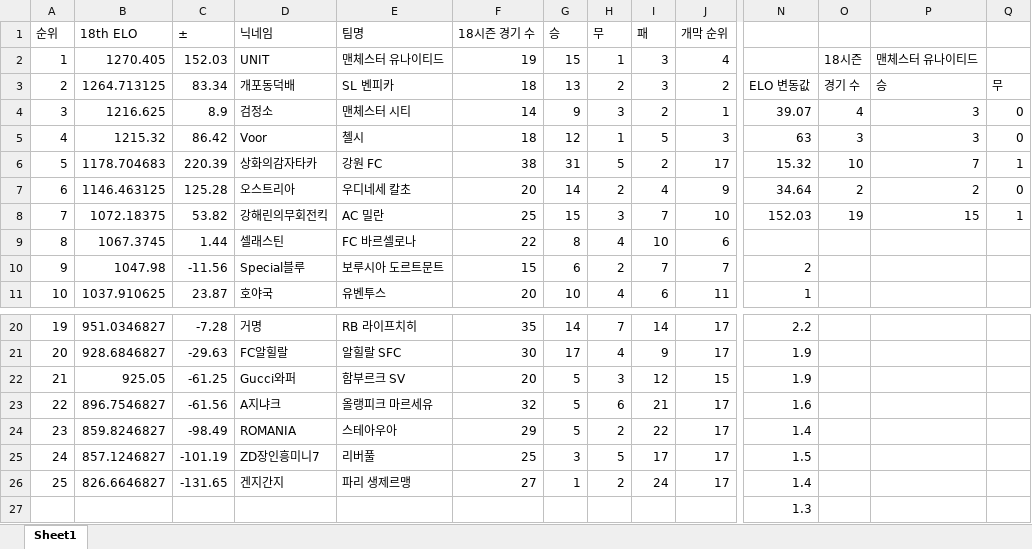
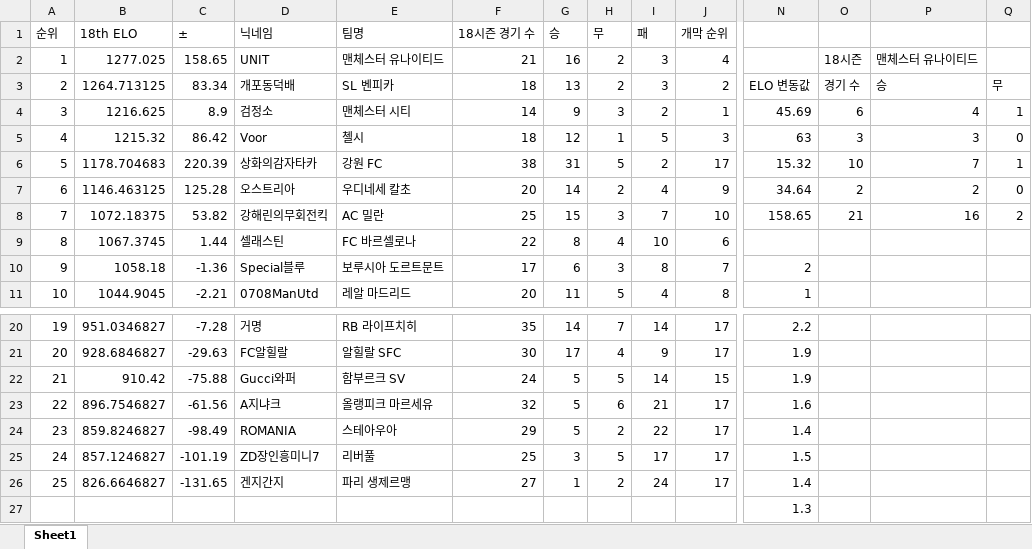
Before and after one commit to xldyxl/all-star-league, an Excel workbook: Ranking_Data.xlsx, sheet Sheet1, drawn as a sheet; only a part is shown, gaps mark what is left out; values as stored, in another font and other column widths than the file's, no borders; the diff covers the shown part only; the diff names each change by its address in the sheet, - before the commit and + after, or states it on an @@ line.

```diff
--- a/Ranking_Data.xlsx (sheet Sheet1)
+++ b/Ranking_Data.xlsx (sheet Sheet1)
-B2 (18th ELO): 1270.405
+B2 (18th ELO): 1277.025
-C2 (±): 152.03
+C2 (±): 158.65
-F2 (18시즌 경기 수): 19
+F2 (18시즌 경기 수): 21
-G2 (승): 15
+G2 (승): 16
-H2 (무): 1
+H2 (무): 2
-N4: 39.07
+N4: 45.69
-O4: 4
+O4: 6
-P4: 3
+P4: 4
-Q4: 0
+Q4: 1
-N8: 152.03
+N8: 158.65
-O8: 19
+O8: 21
-P8: 15
+P8: 16
-Q8: 1
+Q8: 2
-B10 (18th ELO): 1047.98
+B10 (18th ELO): 1058.18
-C10 (±): -11.56
+C10 (±): -1.36
-F10 (18시즌 경기 수): 15
+F10 (18시즌 경기 수): 17
-H10 (무): 2
+H10 (무): 3
-I10 (패): 7
+I10 (패): 8
-B11 (18th ELO): 1037.910625
+B11 (18th ELO): 1044.9045
-C11 (±): 23.87
+C11 (±): -2.21
-D11 (닉네임): 호야국
+D11 (닉네임): 0708ManUtd
-E11 (팀명): 유벤투스
+E11 (팀명): 레알 마드리드
-G11 (승): 10
+G11 (승): 11
-H11 (무): 4
+H11 (무): 5
-I11 (패): 6
+I11 (패): 4
-J11 (개막 순위): 11
+J11 (개막 순위): 8
-B22 (18th ELO): 925.05
+B22 (18th ELO): 910.42
-C22 (±): -61.25
+C22 (±): -75.88
-F22 (18시즌 경기 수): 20
+F22 (18시즌 경기 수): 24
-H22 (무): 3
+H22 (무): 5
-I22 (패): 12
+I22 (패): 14
```
Also changed, not shown: 31 edited cells elsewhere in this sheet, 7 other files.
